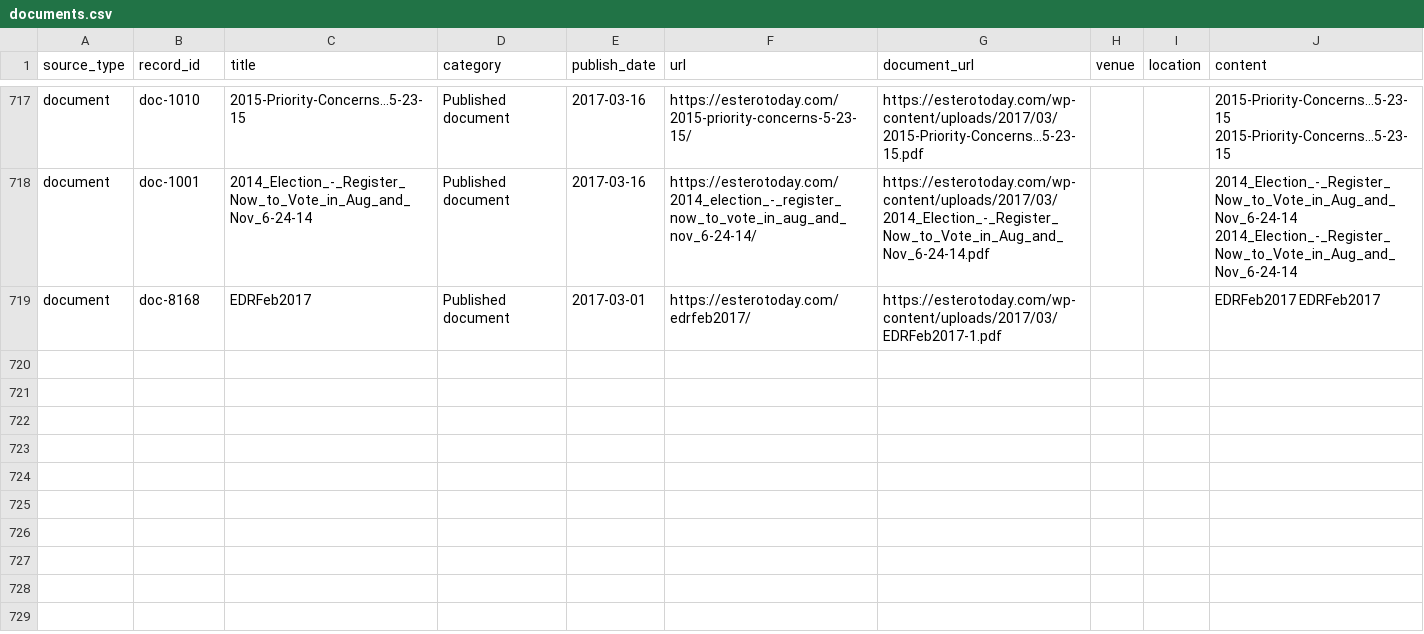
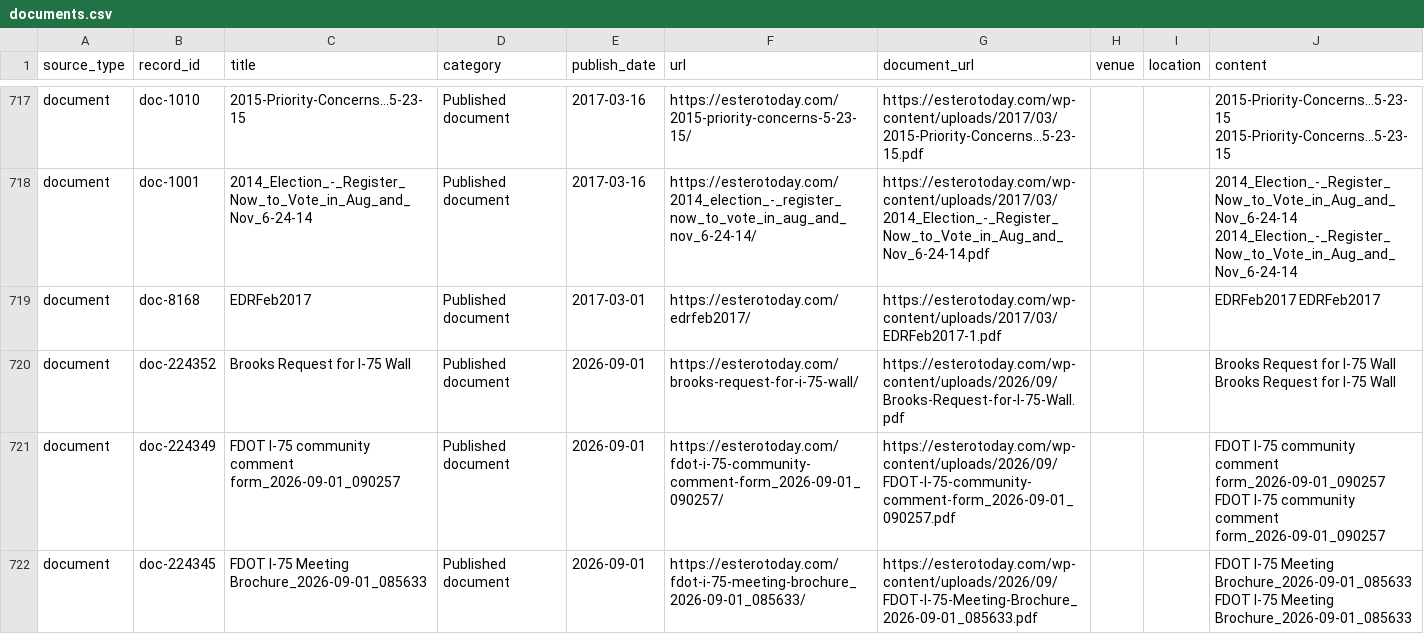
Before and after one commit to krocks9903/rag-arcgis-chatbot, a CSV file: backend/data/engage_estero/documents.csv, drawn as a sheet; only a part is shown, gaps mark what is left out; the diff names each change by its address in the sheet, - before the commit and + after, or states it on an @@ line.

```diff
--- a/backend/data/engage_estero/documents.csv
+++ b/backend/data/engage_estero/documents.csv
+row 720: document | doc-224352 | Brooks Request for I-75 Wall | Published document | 2026-09-01 | https://esterotoday.com/brooks-request-for-i-75-wall/ | https://esterotoday.com/wp-content/uploads/2026/09/Brooks-Request-for-I-75-Wall.pdf |  |  | Brooks Request for I-75 Wall Brooks Request for I-75 Wall
+row 721: document | doc-224349 | FDOT I-75 community comment form_2026-09-01_090257 | Published document | 2026-09-01 | https://esterotoday.com/fdot-i-75-community-comment-form_2026-09-01_090257/ | https://esterotoday.com/wp-content/uploads/2026/09/FDOT-I-75-community-comment-form_2026-09-01_090257.pdf |  |  | FDOT I-75 community comment form_2026-09-01_090257 FDOT I-75 community comment form_2026-09-01_090257
+row 722: document | doc-224345 | FDOT I-75 Meeting Brochure_2026-09-01_085633 | Published document | 2026-09-01 | https://esterotoday.com/fdot-i-75-meeting-brochure_2026-09-01_085633/ | https://esterotoday.com/wp-content/uploads/2026/09/FDOT-I-75-Meeting-Brochure_2026-09-01_085633.pdf |  |  | FDOT I-75 Meeting Brochure_2026-09-01_085633 FDOT I-75 Meeting Brochure_2026-09-01_085633
```
Also changed, not shown: backend/data/engage_estero/pages.csv, 2 other files.
